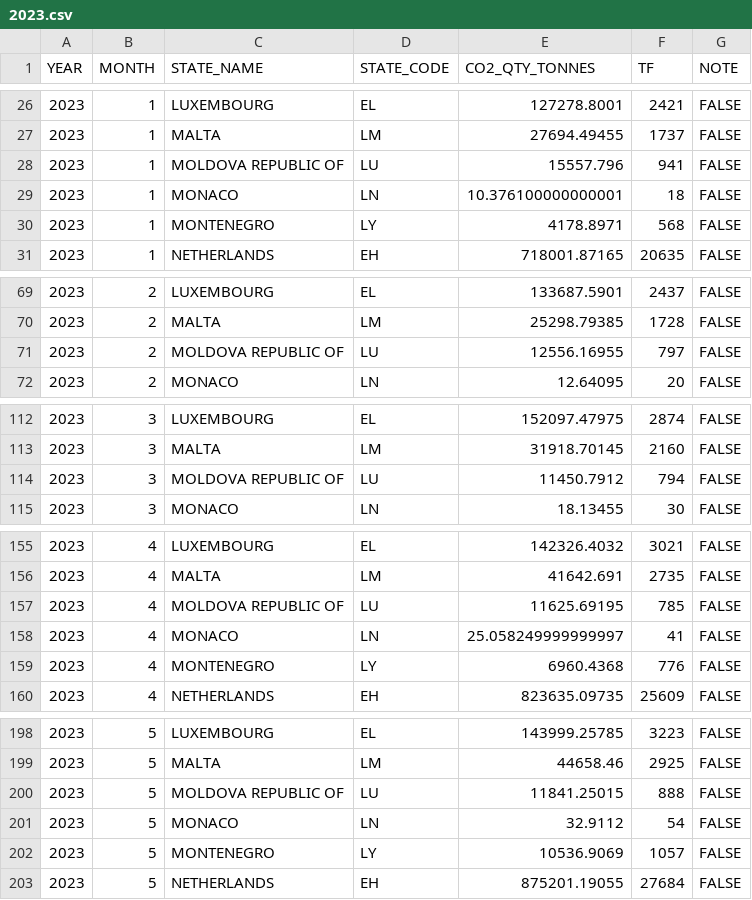
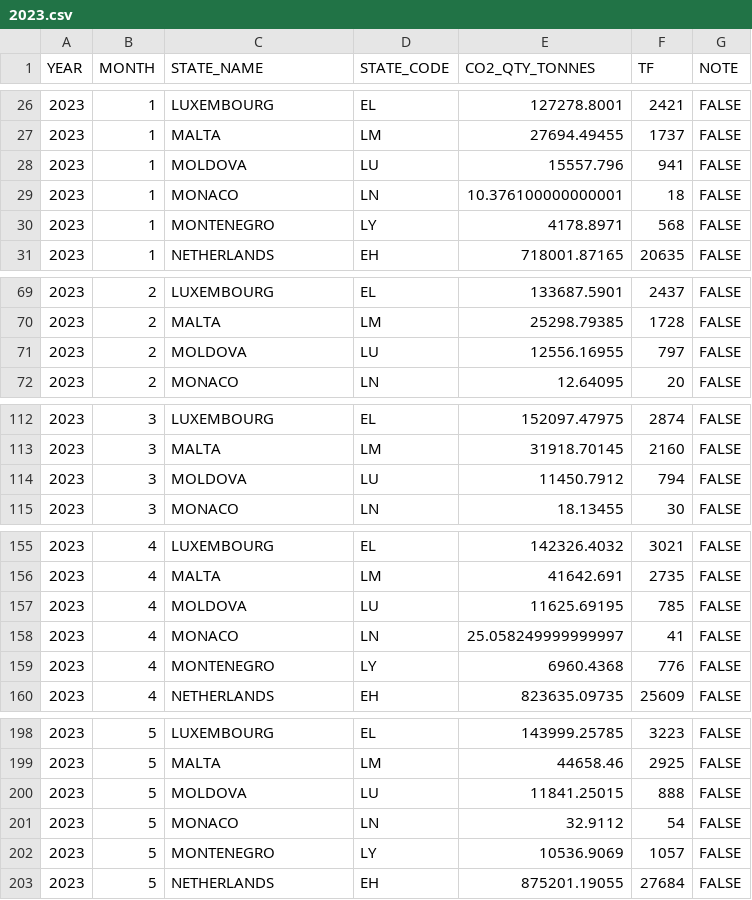
Before and after one commit to nsd1nsd2/DS_Project, a CSV file: 2023.csv, drawn as a sheet; only a part is shown, gaps mark what is left out; the diff covers the shown part only.

```diff
--- a/2023.csv
+++ b/2023.csv
@@ -27,3 +27,3 @@ YEAR,MONTH,STATE_NAME,STATE_CODE,CO2_QTY_TONNES,TF,NOTE
 2023,1,MALTA,LM,27694.49455,1737,FALSE
-2023,1,"MOLDOVA REPUBLIC OF",LU,15557.796,941,FALSE
+2023,1,MOLDOVA,LU,15557.796,941,FALSE
 2023,1,MONACO,LN,10.376100000000001,18,FALSE
@@ -70,3 +70,3 @@ YEAR,MONTH,STATE_NAME,STATE_CODE,CO2_QTY_TONNES,TF,NOTE
 2023,2,MALTA,LM,25298.79385,1728,FALSE
-2023,2,"MOLDOVA REPUBLIC OF",LU,12556.16955,797,FALSE
+2023,2,MOLDOVA,LU,12556.16955,797,FALSE
 2023,2,MONACO,LN,12.64095,20,FALSE
@@ -113,3 +113,3 @@ YEAR,MONTH,STATE_NAME,STATE_CODE,CO2_QTY_TONNES,TF,NOTE
 2023,3,MALTA,LM,31918.70145,2160,FALSE
-2023,3,"MOLDOVA REPUBLIC OF",LU,11450.7912,794,FALSE
+2023,3,MOLDOVA,LU,11450.7912,794,FALSE
 2023,3,MONACO,LN,18.13455,30,FALSE
@@ -156,3 +156,3 @@ YEAR,MONTH,STATE_NAME,STATE_CODE,CO2_QTY_TONNES,TF,NOTE
 2023,4,MALTA,LM,41642.691,2735,FALSE
-2023,4,"MOLDOVA REPUBLIC OF",LU,11625.69195,785,FALSE
+2023,4,MOLDOVA,LU,11625.69195,785,FALSE
 2023,4,MONACO,LN,25.058249999999997,41,FALSE
@@ -199,3 +199,3 @@ YEAR,MONTH,STATE_NAME,STATE_CODE,CO2_QTY_TONNES,TF,NOTE
 2023,5,MALTA,LM,44658.46,2925,FALSE
-2023,5,"MOLDOVA REPUBLIC OF",LU,11841.25015,888,FALSE
+2023,5,MOLDOVA,LU,11841.25015,888,FALSE
 2023,5,MONACO,LN,32.9112,54,FALSE
```
Also changed, not shown: 6 edited cells elsewhere in this file, 2020.csv, 2021.csv, 1 other file.
